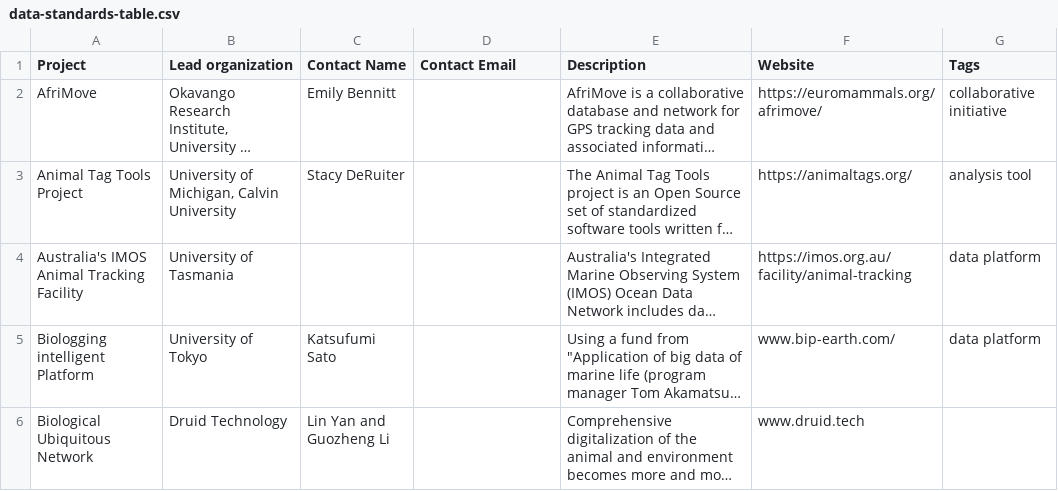
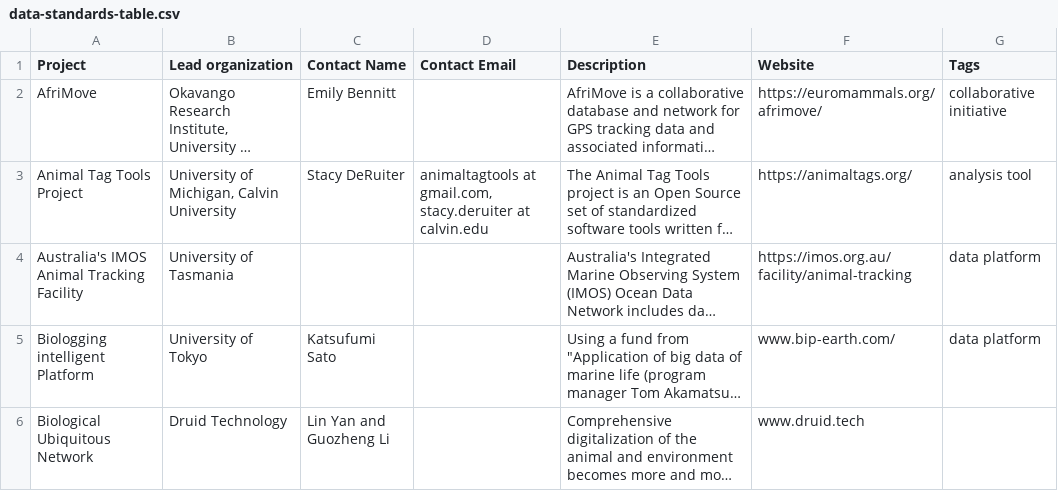
Before and after one commit to bio-logging/data-standards, a CSV file: data/data-standards-table.csv, drawn as a sheet; only a part is shown; long unchanged cells end in …; the diff names each change by its address in the sheet, - before the commit and + after, or states it on an @@ line.

Commit message:
animaltags contact email

```diff
--- a/data/data-standards-table.csv
+++ b/data/data-standards-table.csv
-D3 (Contact Email): (empty)
+D3 (Contact Email): animaltagtools at gmail.com, stacy.deruiter at calvin.edu
```
Also changed, not shown: 1 other file.
